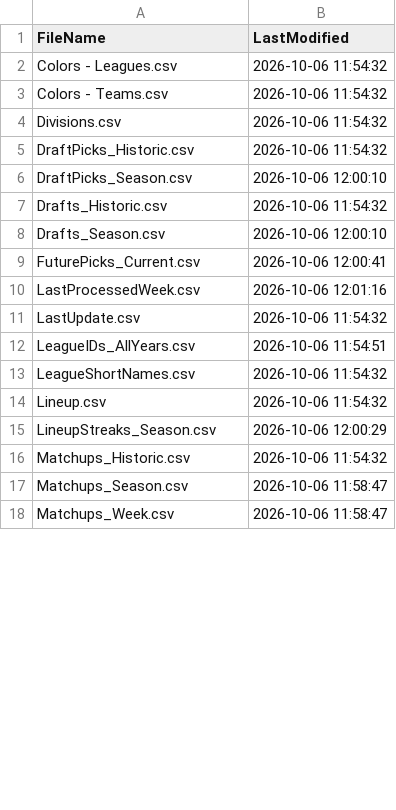
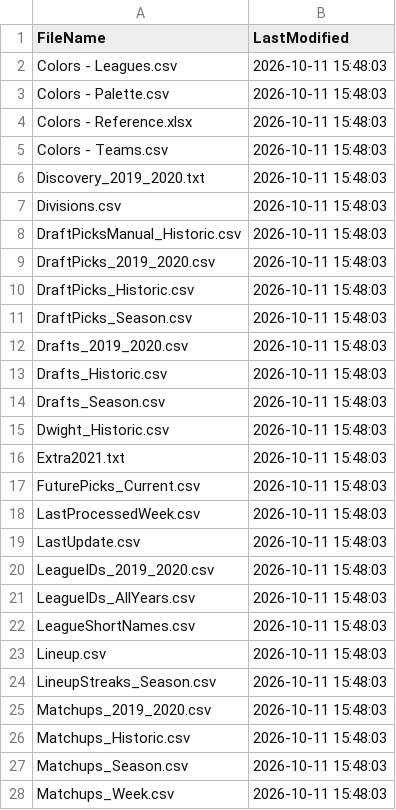
Before and after one commit to wrightc214/NCAA180-Sleeper, a CSV file: data/LastUpdate.csv, drawn as a sheet; only a part is shown; the diff covers the shown part only.

```diff
--- a/data/LastUpdate.csv
+++ b/data/LastUpdate.csv
@@ -1,18 +1,28 @@
 FileName,LastModified
-Colors - Leagues.csv,2026-10-06 11:54:32
-Colors - Teams.csv,2026-10-06 11:54:32
-Divisions.csv,2026-10-06 11:54:32
-DraftPicks_Historic.csv,2026-10-06 11:54:32
-DraftPicks_Season.csv,2026-10-06 12:00:10
-Drafts_Historic.csv,2026-10-06 11:54:32
-Drafts_Season.csv,2026-10-06 12:00:10
-FuturePicks_Current.csv,2026-10-06 12:00:41
-LastProcessedWeek.csv,2026-10-06 12:01:16
-LastUpdate.csv,2026-10-06 11:54:32
-LeagueIDs_AllYears.csv,2026-10-06 11:54:51
-LeagueShortNames.csv,2026-10-06 11:54:32
-Lineup.csv,2026-10-06 11:54:32
-LineupStreaks_Season.csv,2026-10-06 12:00:29
-Matchups_Historic.csv,2026-10-06 11:54:32
-Matchups_Season.csv,2026-10-06 11:58:47
-Matchups_Week.csv,2026-10-06 11:58:47
+Colors - Leagues.csv,2026-10-11 15:48:03
+Colors - Palette.csv,2026-10-11 15:48:03
+Colors - Reference.xlsx,2026-10-11 15:48:03
+Colors - Teams.csv,2026-10-11 15:48:03
+Discovery_2019_2020.txt,2026-10-11 15:48:03
+Divisions.csv,2026-10-11 15:48:03
+DraftPicksManual_Historic.csv,2026-10-11 15:48:03
+DraftPicks_2019_2020.csv,2026-10-11 15:48:03
+DraftPicks_Historic.csv,2026-10-11 15:48:03
+DraftPicks_Season.csv,2026-10-11 15:48:03
+Drafts_2019_2020.csv,2026-10-11 15:48:03
+Drafts_Historic.csv,2026-10-11 15:48:03
+Drafts_Season.csv,2026-10-11 15:48:03
+Dwight_Historic.csv,2026-10-11 15:48:03
+Extra2021.txt,2026-10-11 15:48:03
+FuturePicks_Current.csv,2026-10-11 15:48:03
+LastProcessedWeek.csv,2026-10-11 15:48:03
+LastUpdate.csv,2026-10-11 15:48:03
+LeagueIDs_2019_2020.csv,2026-10-11 15:48:03
+LeagueIDs_AllYears.csv,2026-10-11 15:48:03
+LeagueShortNames.csv,2026-10-11 15:48:03
+Lineup.csv,2026-10-11 15:48:03
+LineupStreaks_Season.csv,2026-10-11 15:48:03
+Matchups_2019_2020.csv,2026-10-11 15:48:03
+Matchups_Historic.csv,2026-10-11 15:48:03
+Matchups_Season.csv,2026-10-11 15:48:03
+Matchups_Week.csv,2026-10-11 15:48:03
```
Also changed, not shown: 51 added rows, 1 removed row and 34 edited cells elsewhere in this file, data/Scores_Week.csv, 1 other file.
